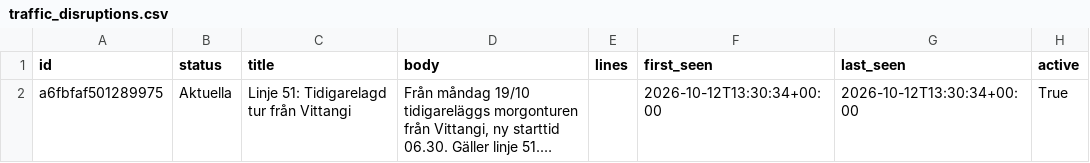
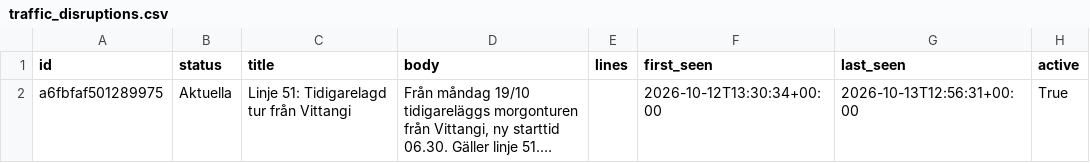
Before and after one commit to Lulea-statistik/pendling-transport-lulea, a CSV file: data/traffic_disruptions.csv, drawn as a sheet; long unchanged cells end in …; the diff names each change by its address in the sheet, - before the commit and + after, or states it on an @@ line.

```diff
--- a/data/traffic_disruptions.csv
+++ b/data/traffic_disruptions.csv
-G2 (last_seen): 2026-10-12T13:30:34+00:00
+G2 (last_seen): 2026-10-13T12:56:31+00:00
```
Also changed, not shown: 2 other files.
